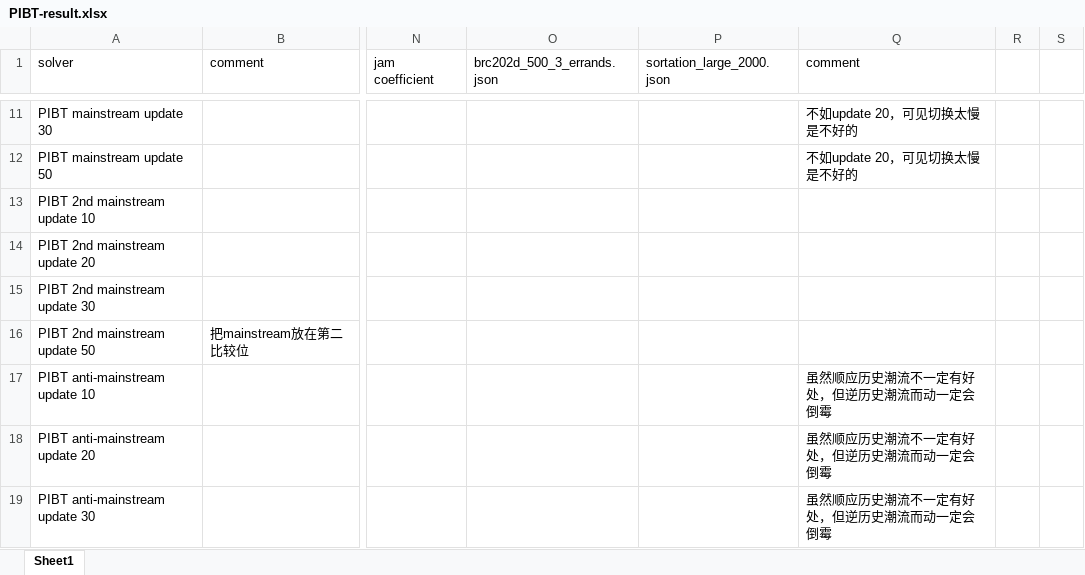
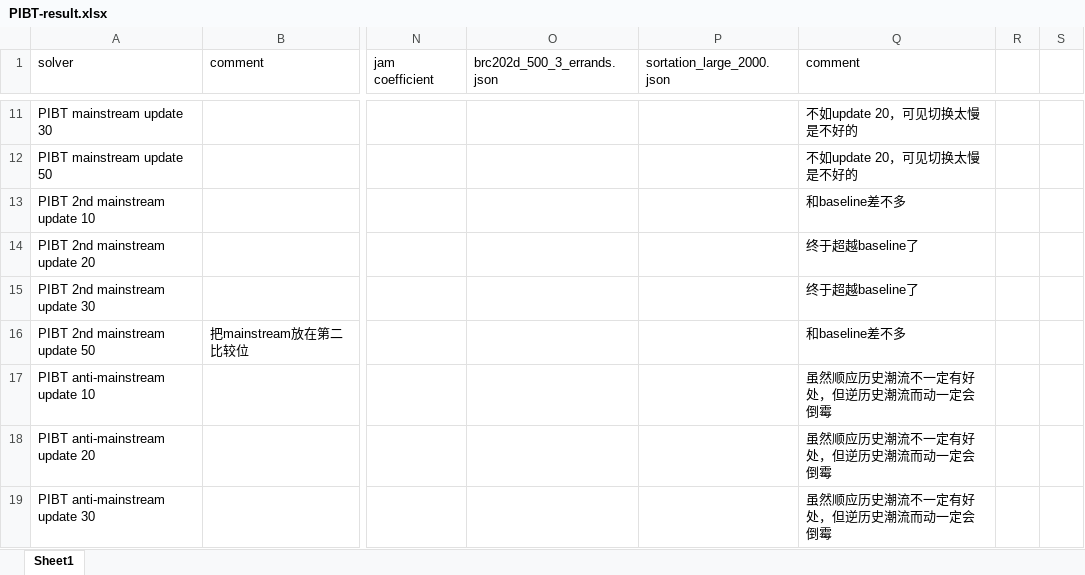
Before and after one commit to ssfc/pibt2, an Excel workbook: doc/PIBT-result.xlsx, sheet Sheet1, drawn as a sheet; only a part is shown, gaps mark what is left out; values as stored, in another font and other column widths than the file's, no borders; the diff names each change by its address in the sheet, - before the commit and + after, or states it on an @@ line.

Commit message:
Update PIBT-result.xlsx

```diff
--- a/doc/PIBT-result.xlsx (sheet Sheet1)
+++ b/doc/PIBT-result.xlsx (sheet Sheet1)
-Q13 (comment): (empty)
+Q13 (comment): 和baseline差不多
-Q14:Q15 (comment): (empty)
+Q14:Q15 (comment): 终于超越baseline了
-Q16 (comment): (empty)
+Q16 (comment): 和baseline差不多
```
